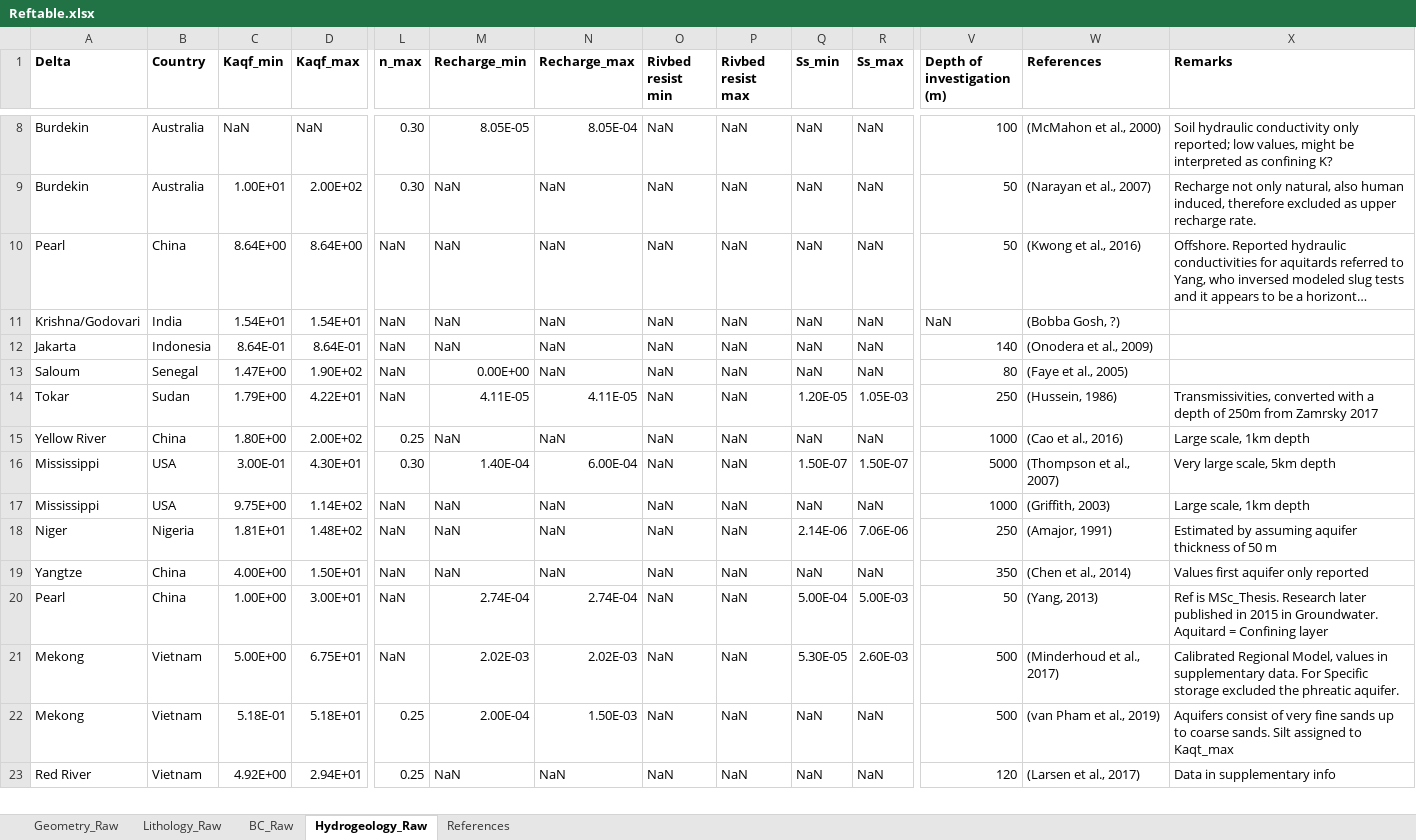
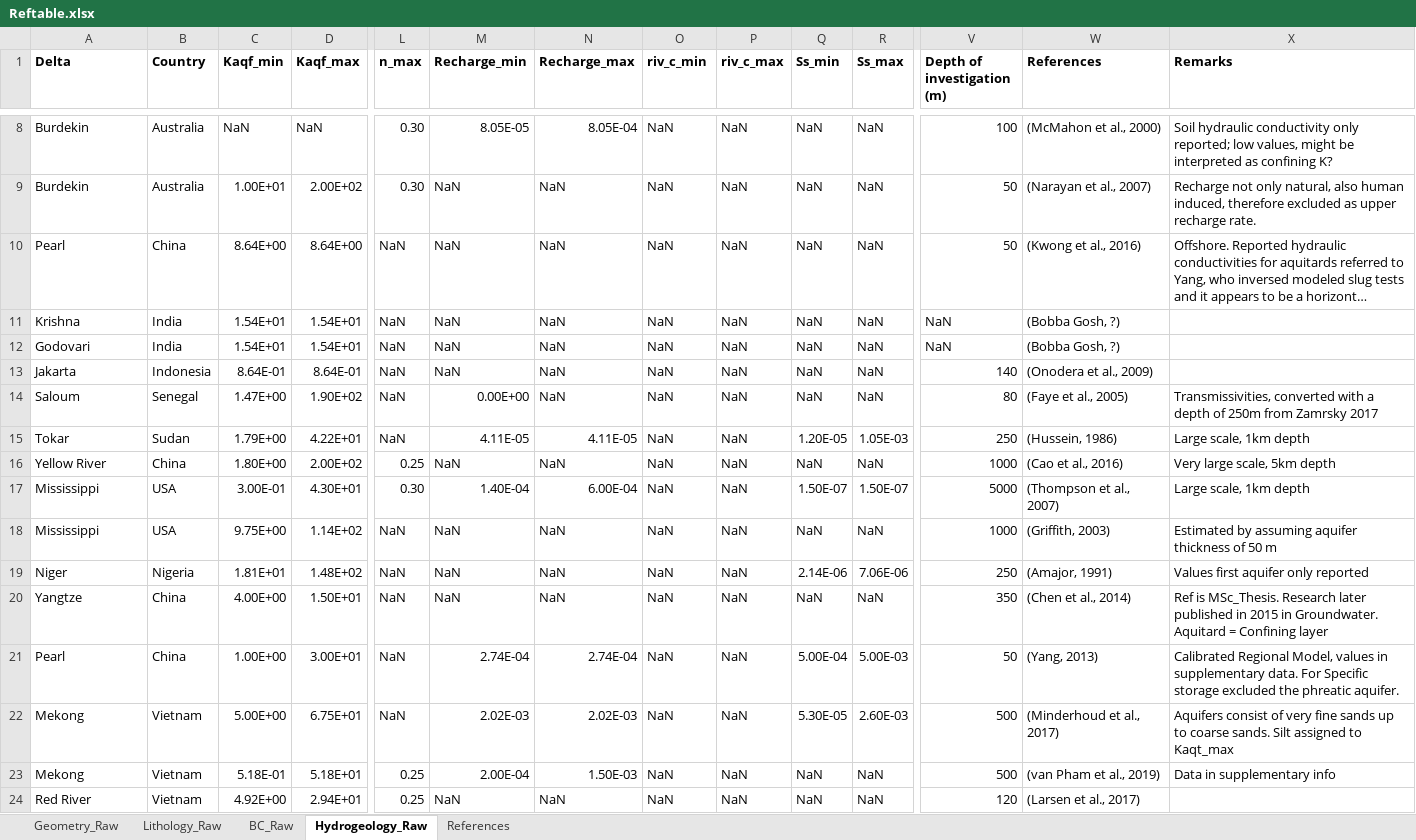
Before and after one commit to JoerivanEngelen/delta_aquifer, an Excel workbook: data/Reftable.xlsx, sheet Hydrogeology_Raw, drawn as a sheet; only a part is shown, gaps mark what is left out; long unchanged cells end in …; values as stored, in another font and other column widths than the file's, no borders; addresses are those after the commit; rows hold the shown columns only; the diff covers the shown part only; the diff names each change by its address in the sheet, - before the commit and + after, or states it on an @@ line.

Commit message:
Updated data literature study

```diff
--- a/data/Reftable.xlsx (sheet Hydrogeology_Raw)
+++ b/data/Reftable.xlsx (sheet Hydrogeology_Raw)
-O1: Rivbed resist min
+O1: riv_c_min
-P1: Rivbed resist max
+P1: riv_c_max
+row 11: Krishna | India | 1.54E+01 | 1.54E+01 | NaN | NaN | NaN | NaN | NaN | NaN | NaN | NaN | (Bobba Gosh, ?)
-A12 (Delta): Krishna/Godovari
+A12 (Delta): Godovari
-X14 (Remarks): (empty)
+X14 (Remarks): Transmissivities, converted with a depth of 250m from Zamrsky 2017
-X15 (Remarks): Transmissivities, converted with a depth of 250m from Zamrsky 2017
+X15 (Remarks): Large scale, 1km depth
-X16 (Remarks): Large scale, 1km depth
+X16 (Remarks): Very large scale, 5km depth
-X17 (Remarks): Very large scale, 5km depth
+X17 (Remarks): Large scale, 1km depth
-X18 (Remarks): Large scale, 1km depth
+X18 (Remarks): Estimated by assuming aquifer thickness of 50 m
-X19 (Remarks): Estimated by assuming aquifer thickness of 50 m
+X19 (Remarks): Values first aquifer only reported
-X20 (Remarks): Values first aquifer only reported
+X20 (Remarks): Ref is MSc_Thesis. Research later published in 2015 in Groundwater. Aquitard = Confining layer
-X21 (Remarks): Ref is MSc_Thesis. Research later published in 2015 in Groundwater. Aquitard = Confining layer
+X21 (Remarks): Calibrated Regional Model, values in supplementary data. For Specific storage excluded the phreatic aquifer.
-X22 (Remarks): Calibrated Regional Model, values in supplementary data. For Specific storage excluded the phreatic aquifer.
+X22 (Remarks): Aquifers consist of very fine sands up to coarse sands. Silt assigned to Kaqt_max
-X23 (Remarks): Aquifers consist of very fine sands up to coarse sands. Silt assigned to Kaqt_max
+X23 (Remarks): Data in supplementary info
-X24 (Remarks): Data in supplementary info
+X24 (Remarks): (empty)
```
Also changed, not shown: 10 added rows and 23 edited cells elsewhere in this sheet, sheet Geometry_Raw, sheet BC_Raw, sheet Lithology_Raw, formulas that keep their value.
